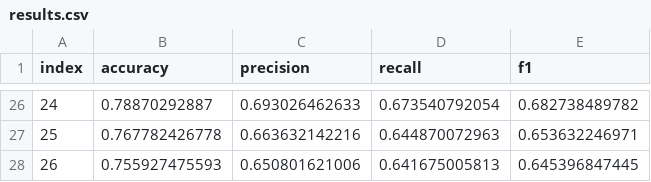
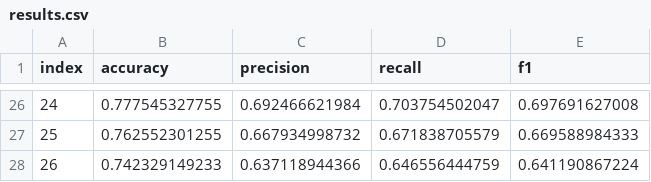
Before and after one commit to NajibMAHJOUBI/costa_rican_household_poverty, a CSV file: submission/sklearn/train_validation/continuous/one_vs_rest/decision_tree/all_features/results.csv, drawn as a sheet; only a part is shown, gaps mark what is left out; the diff covers the shown part only.

```diff
--- a/submission/sklearn/train_validation/continuous/one_vs_rest/decision_tree/all_features/results.csv
+++ b/submission/sklearn/train_validation/continuous/one_vs_rest/decision_tree/all_features/results.csv
@@ -26,3 +26,3 @@ index,accuracy,precision,recall,f1
-24,0.78870292887,0.693026462633,0.673540792054,0.682738489782
-25,0.767782426778,0.663632142216,0.644870072963,0.653632246971
-26,0.755927475593,0.650801621006,0.641675005813,0.645396847445
+24,0.777545327755,0.692466621984,0.703754502047,0.697691627008
+25,0.762552301255,0.667934998732,0.671838705579,0.669588984333
+26,0.742329149233,0.637118944366,0.646556444759,0.641190867224
```
Also changed, not shown: 96 edited cells elsewhere in this file, submission/sklearn/classifier/continuous/pearson_features.csv, submission/sklearn/train_validation/continuous/logistic_regression/all_features/results.csv, 19 other files.
